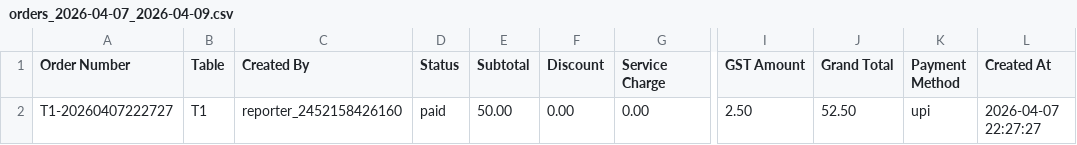
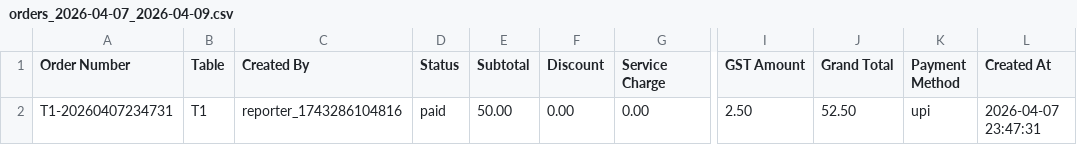
Before and after one commit to Er-Arif/Restaurant-POS-application, a CSV file: .runtime/exports/orders_2026-04-07_2026-04-09.csv, drawn as a sheet; only a part is shown, gaps mark what is left out; the diff names each change by its address in the sheet, - before the commit and + after, or states it on an @@ line.

```diff
--- a/.runtime/exports/orders_2026-04-07_2026-04-09.csv
+++ b/.runtime/exports/orders_2026-04-07_2026-04-09.csv
-A2 (Order Number): T1-20260407222727
+A2 (Order Number): T1-20260407234731
-C2 (Created By): reporter_2452158426160
+C2 (Created By): reporter_1743286104816
-L2 (Created At): 2026-04-07 22:27:27
+L2 (Created At): 2026-04-07 23:47:31
```
Also changed, not shown: 15 other files.
